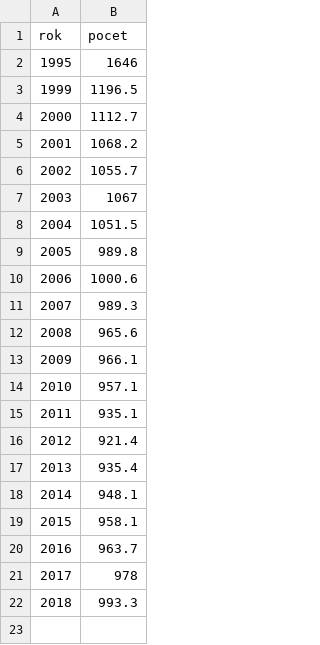
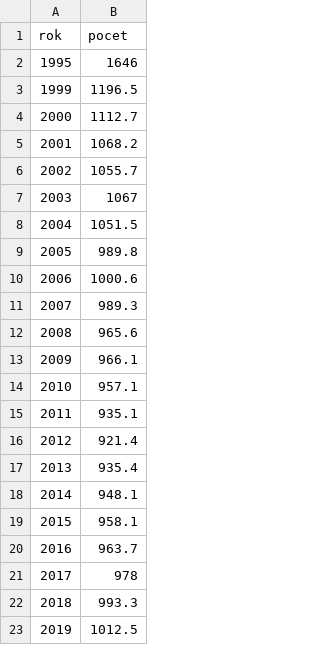
Before and after one commit to dan-bart/urednici_2021, a CSV file: data-input/ver-sektor-csu-rocenka.csv, drawn as a sheet.

Commit message:
statistická ročenka 2021 - data o VS za 2019

```diff
--- a/data-input/ver-sektor-csu-rocenka.csv
+++ b/data-input/ver-sektor-csu-rocenka.csv
@@ -22 +22,2 @@ rok,pocet
 2018,993.3
+2019,1012.5
```
Also changed, not shown: 3 other files.
